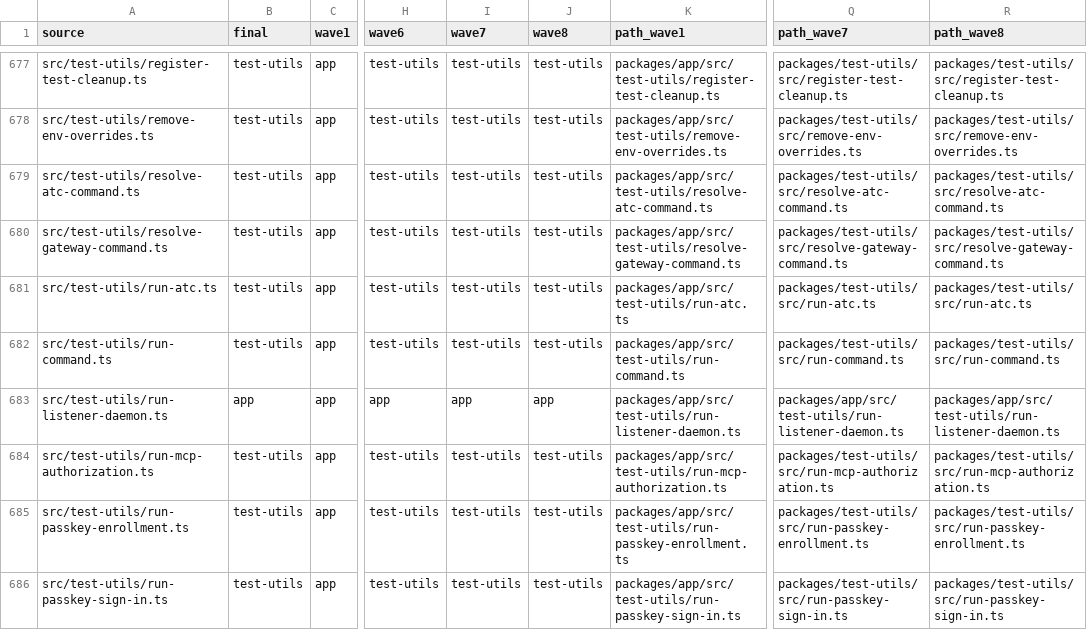
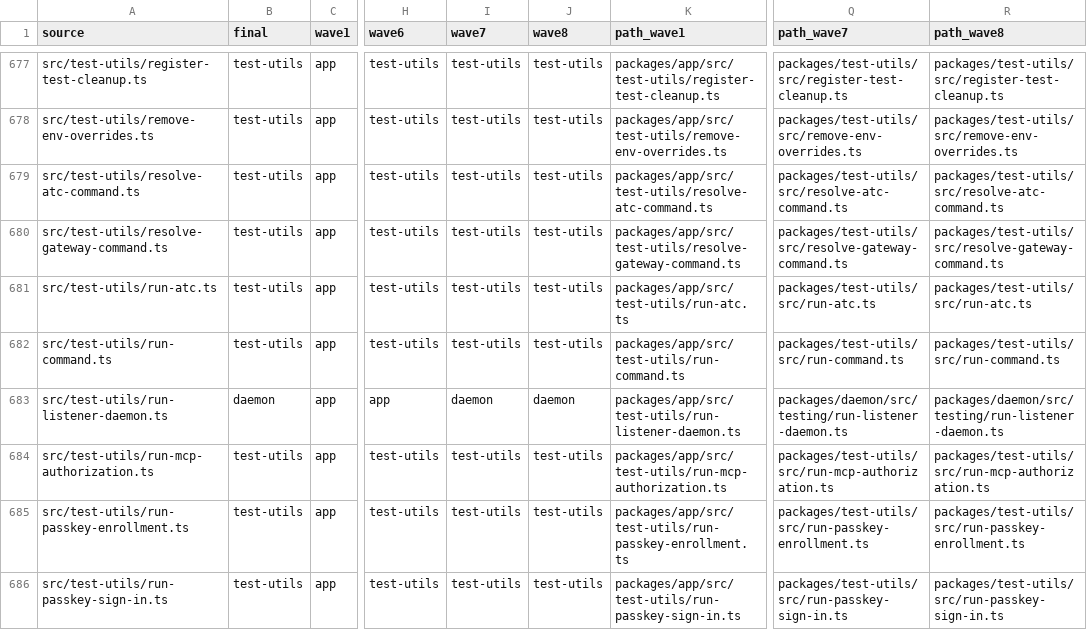
Before and after one commit to zgeoff/atc, a TSV file: scripts/package-map/package-stagemap.tsv, drawn as a sheet; only a part is shown, gaps mark what is left out; the diff names each change by its address in the sheet, - before the commit and + after, or states it on an @@ line.

Commit message:
test(geo-401): move the listener daemon into the daemon's testing folder
The non-blocking log test moved into @atc/daemon and spawns the listener
daemon by path, which pointed at the app's test-utils folder it no longer
sits beside. The listener daemon needs no execution target, so it runs
with none and moves into the daemon's testing folder with its test.

The map codemod no longer holds the listener daemon in the app, so its
three map rows take the rows the package maps gave it before the codemod
ran. The codemod reads the pre-move tree, so the rows are set by hand.

```diff
--- a/scripts/package-map/package-stagemap.tsv
+++ b/scripts/package-map/package-stagemap.tsv
-B683 (final): app
+B683 (final): daemon
-I683 (wave7): app
+I683 (wave7): daemon
-J683 (wave8): app
+J683 (wave8): daemon
-Q683 (path_wave7): packages/app/src/test-utils/run-listener-daemon.ts
+Q683 (path_wave7): packages/daemon/src/testing/run-listener-daemon.ts
-R683 (path_wave8): packages/app/src/test-utils/run-listener-daemon.ts
+R683 (path_wave8): packages/daemon/src/testing/run-listener-daemon.ts
```
Also changed, not shown: scripts/package-map/package-filemap.tsv, scripts/package-map/package-testmap.tsv, 5 other files.
